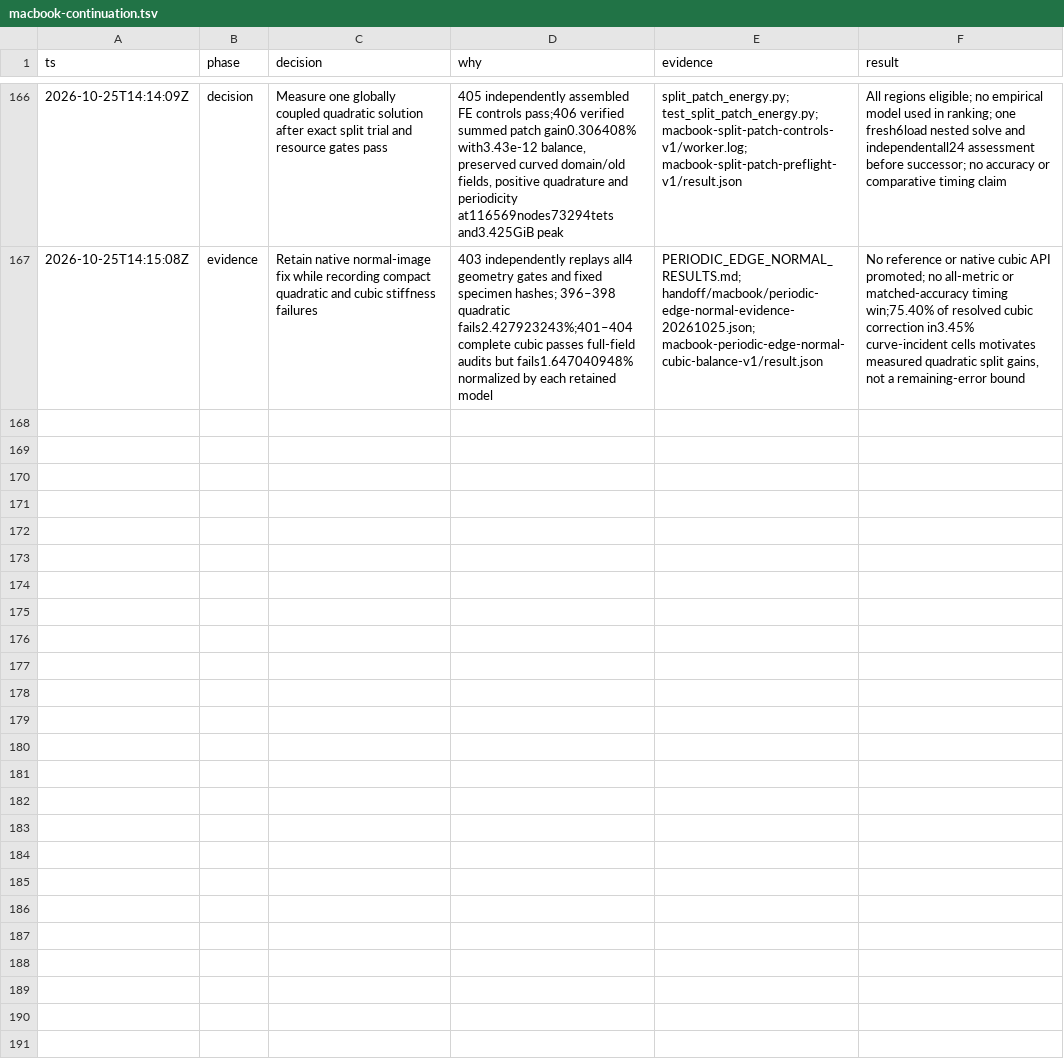
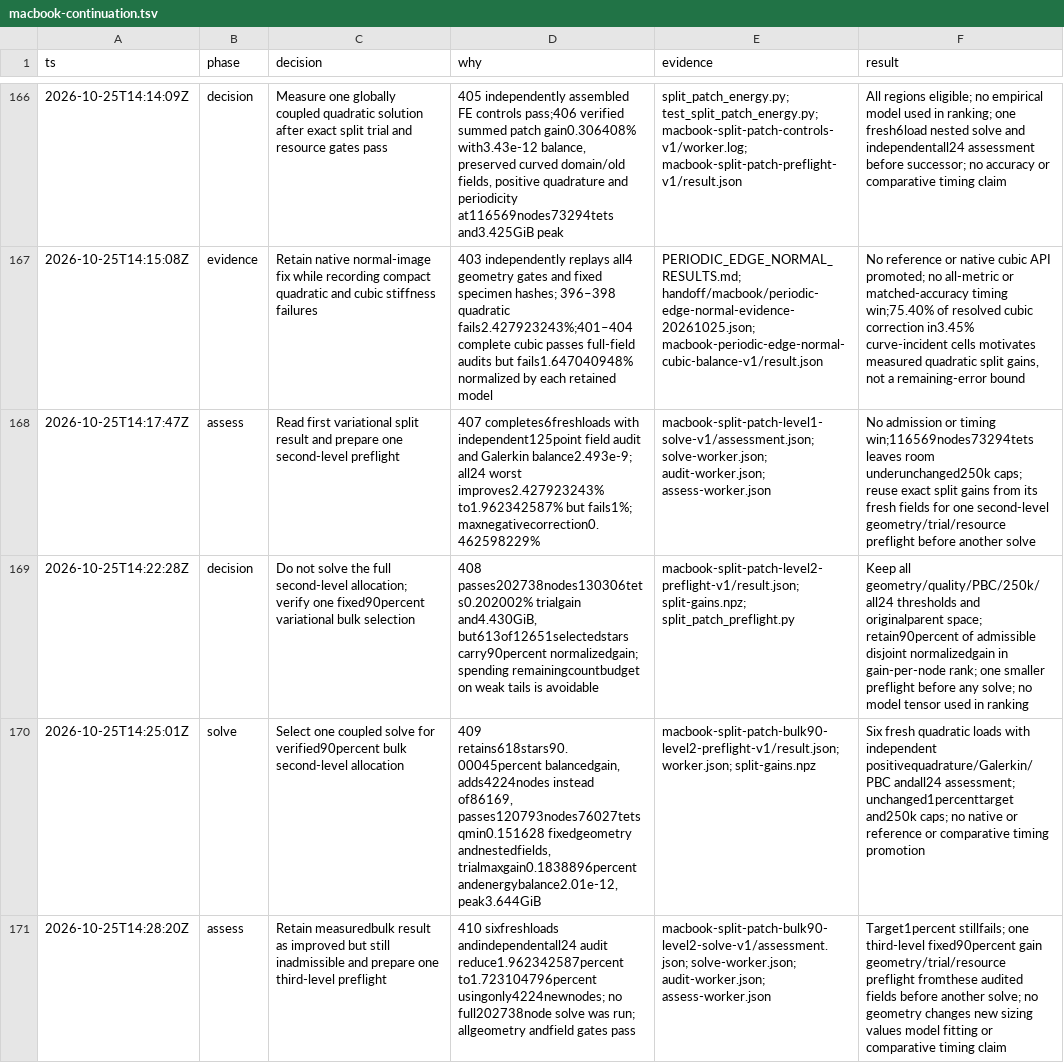
Before and after one commit to kmarchais/meshers, a TSV file: .audit/macbook-continuation.tsv, drawn as a sheet; only a part is shown, gaps mark what is left out; the diff names each change by its address in the sheet, - before the commit and + after, or states it on an @@ line.

Commit message:
Concentrate verified lattice split gains and audit two coupled levels

```diff
--- a/.audit/macbook-continuation.tsv
+++ b/.audit/macbook-continuation.tsv
+row 168: 2026-10-25T14:17:47Z | assess | Read first variational split result and prepare one second-level preflight | 407 completes6freshloads with independent125point field audit and Galerkin balance2.493e-9; all24 worst improves2.427923243% to1.962342587% but fails1%; maxnegativecorrection0.462598229% | macbook-split-patch-level1-solve-v1/assessment.json; solve-worker.json; audit-worker.json; assess-worker.json | No admission or timing win;116569nodes73294tets leaves room underunchanged250k caps; reuse exact split gains from its fresh fields for one second-level geometry/trial/resource preflight before another solve
+row 169: 2026-10-25T14:22:28Z | decision | Do not solve the full second-level allocation; verify one fixed90percent variational bulk selection | 408 passes202738nodes130306tets0.202002% trialgain and4.430GiB, but613of12651selectedstars carry90percent normalizedgain; spending remainingcountbudget on weak tails is avoidable | macbook-split-patch-level2-preflight-v1/result.json; split-gains.npz; split_patch_preflight.py | Keep all geometry/quality/PBC/250k/all24 thresholds and originalparent space; retain90percent of admissible disjoint normalizedgain in gain-per-node rank; one smaller preflight before any solve; no model tensor used in ranking
+row 170: 2026-10-25T14:25:01Z | solve | Select one coupled solve for verified90percent bulk second-level allocation | 409 retains618stars90.00045percent balancedgain, adds4224nodes instead of86169, passes120793nodes76027tets qmin0.151628 fixedgeometry andnestedfields, trialmaxgain0.1838896percent andenergybalance2.01e-12, peak3.644GiB | macbook-split-patch-bulk90-level2-preflight-v1/result.json; worker.json; split-gains.npz | Six fresh quadratic loads with independent positivequadrature/Galerkin/PBC andall24 assessment; unchanged1percenttarget and250k caps; no native or reference or comparative timing promotion
+row 171: 2026-10-25T14:28:20Z | assess | Retain measuredbulk result as improved but still inadmissible and prepare one third-level preflight | 410 sixfreshloads andindependentall24 audit reduce1.962342587percent to1.723104796percent usingonly4224newnodes; no full202738node solve was run; allgeometry andfield gates pass | macbook-split-patch-bulk90-level2-solve-v1/assessment.json; solve-worker.json; audit-worker.json; assess-worker.json | Target1percent stillfails; one third-level fixed90percent gain geometry/trial/resource preflight fromthese audited fields before another solve; no geometry changes new sizing values model fitting or comparative timing claim
```
Also changed, not shown: 10 other files.
